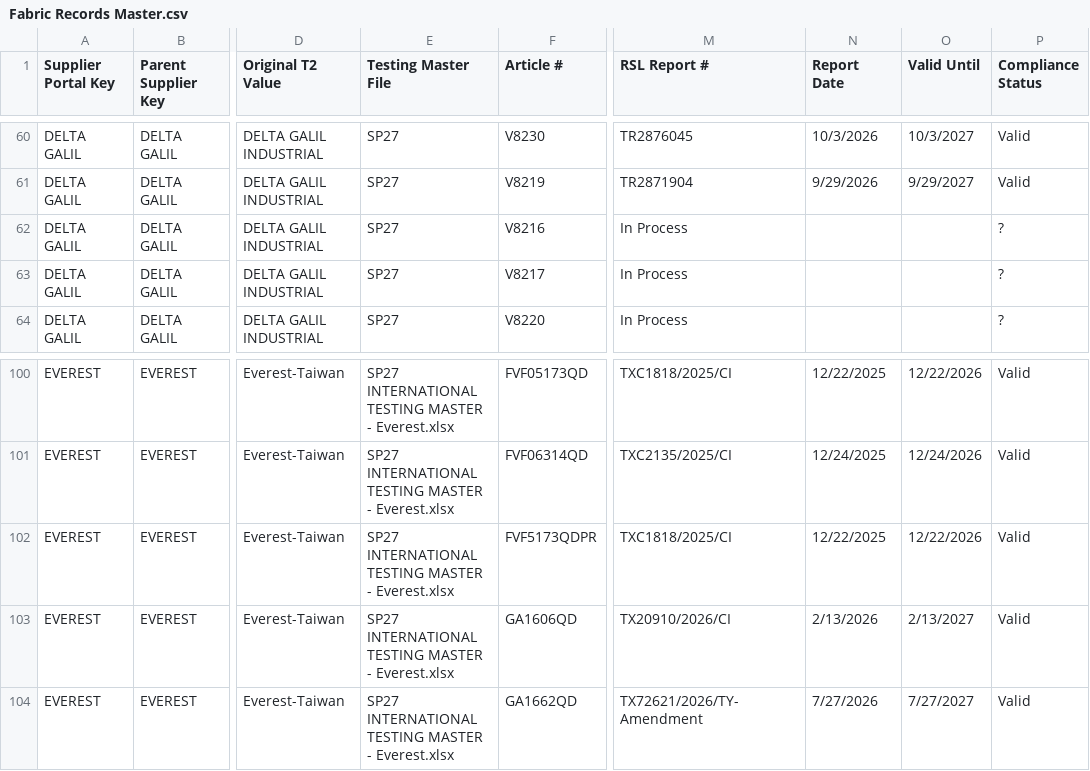
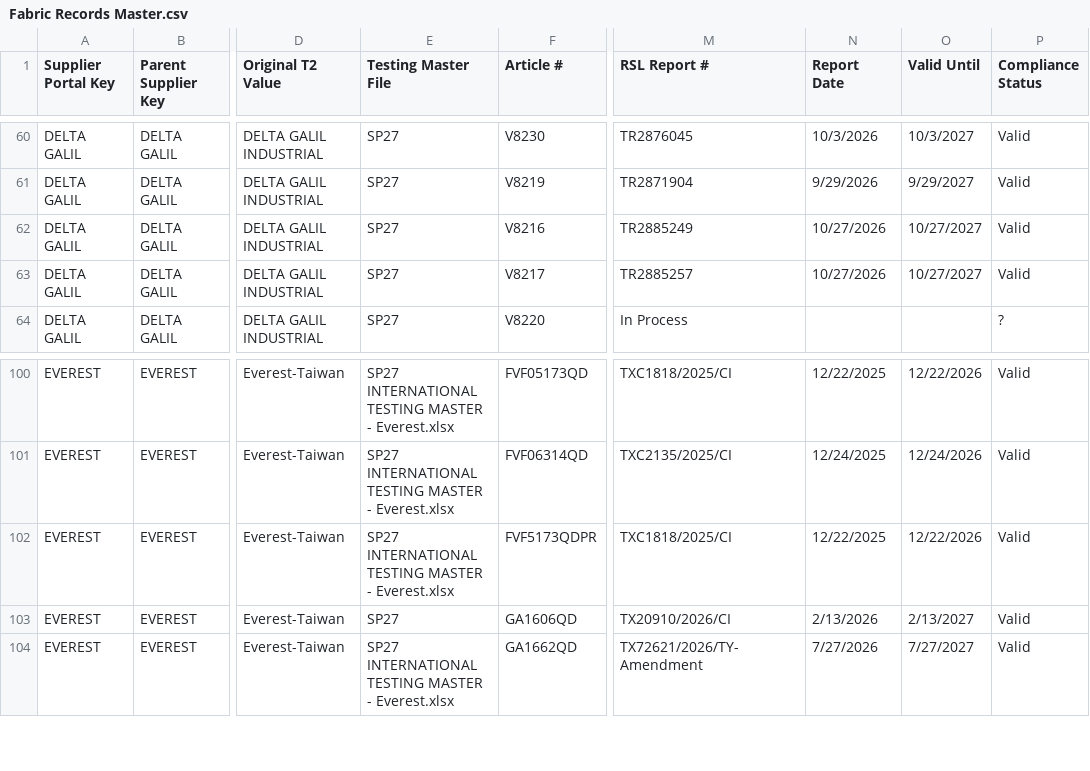
Before and after one commit to chihyang1/vuori-compliance-dashboard, a CSV file: Fabric Records Master.csv, drawn as a sheet; only a part is shown, gaps mark what is left out; the diff names each change by its address in the sheet, - before the commit and + after, or states it on an @@ line.

Commit message:
Add files via upload

```diff
--- a/Fabric Records Master.csv
+++ b/Fabric Records Master.csv
-M62 (RSL Report #): In Process
+M62 (RSL Report #): TR2885249
-N62:N63 (Report Date): (empty)
+N62:N63 (Report Date): 10/27/2026
-O62:O63 (Valid Until): (empty)
+O62:O63 (Valid Until): 10/27/2027
-P62:P63 (Compliance Status): ?
+P62:P63 (Compliance Status): Valid
-M63 (RSL Report #): In Process
+M63 (RSL Report #): TR2885257
-E103 (Testing Master File): SP27 INTERNATIONAL TESTING MASTER - Everest.xlsx
+E103 (Testing Master File): SP27
```
